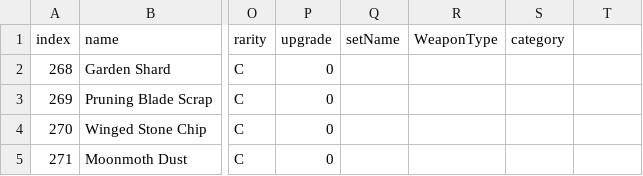
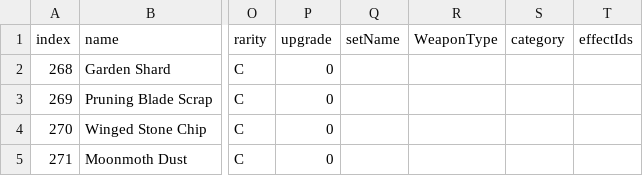
Before and after one commit to coolblue1853/ProjectB, a CSV file: Assets/Resources/Floor2Preview/Floor2ItemSheet.csv, drawn as a sheet; only a part is shown, gaps mark what is left out; the diff names each change by its address in the sheet, - before the commit and + after, or states it on an @@ line.

```diff
--- a/Assets/Resources/Floor2Preview/Floor2ItemSheet.csv
+++ b/Assets/Resources/Floor2Preview/Floor2ItemSheet.csv
-T1: (empty)
+T1: effectIds
```
Also changed, not shown: Assets/Resources/Floor2Preview/Floor2SetItem.csv, Assets/Resources/ItemSheet.csv, 18 other files.
